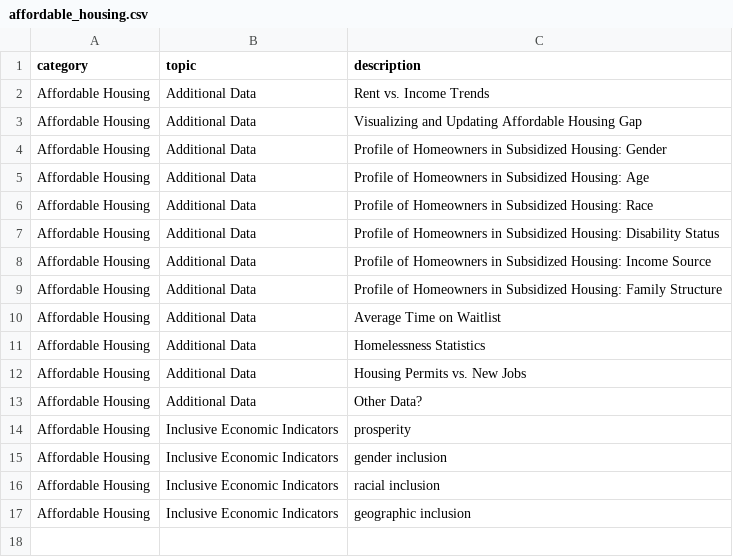
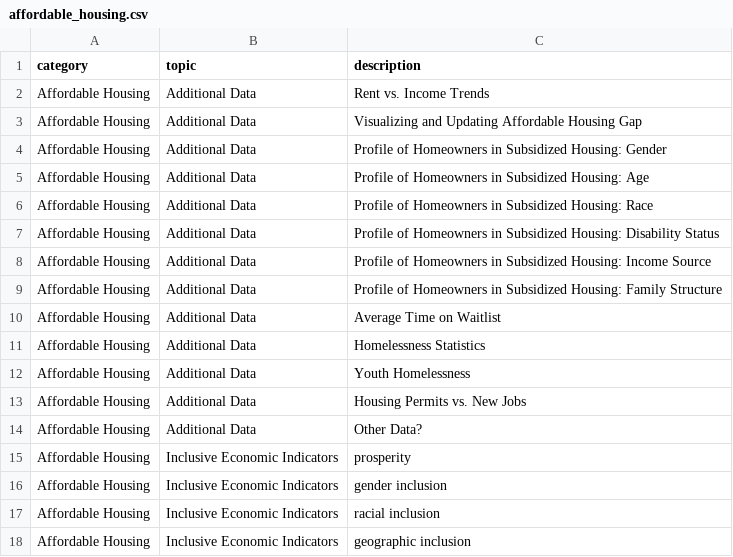
Before and after one commit to mazdun/Louisville-American-Rescue-Plan, a CSV file: docs/intermediate_data/affordable_housing.csv, drawn as a sheet.

```diff
--- a/docs/intermediate_data/affordable_housing.csv
+++ b/docs/intermediate_data/affordable_housing.csv
@@ -11,2 +11,3 @@ Affordable Housing,Additional Data,Average Time on Waitlist
 Affordable Housing,Additional Data,Homelessness Statistics
+Affordable Housing,Additional Data,Youth Homelessness
 Affordable Housing,Additional Data,Housing Permits vs. New Jobs
```
Also changed, not shown: 3 other files.
